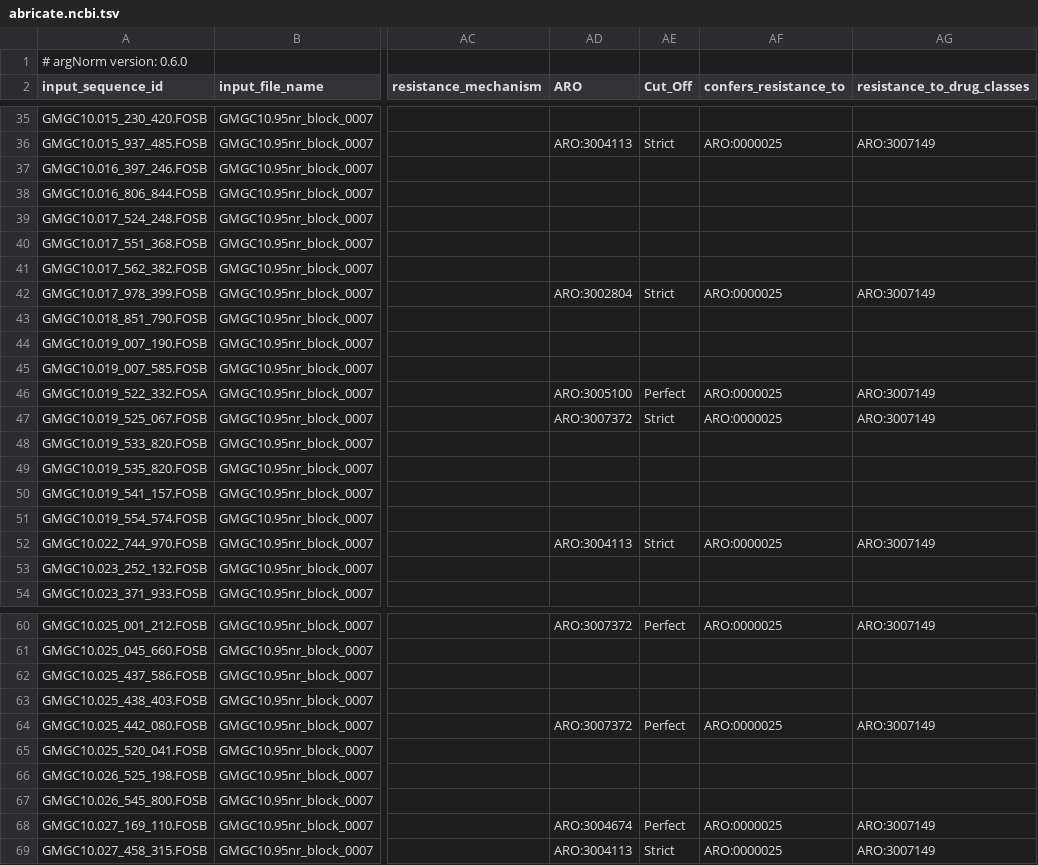
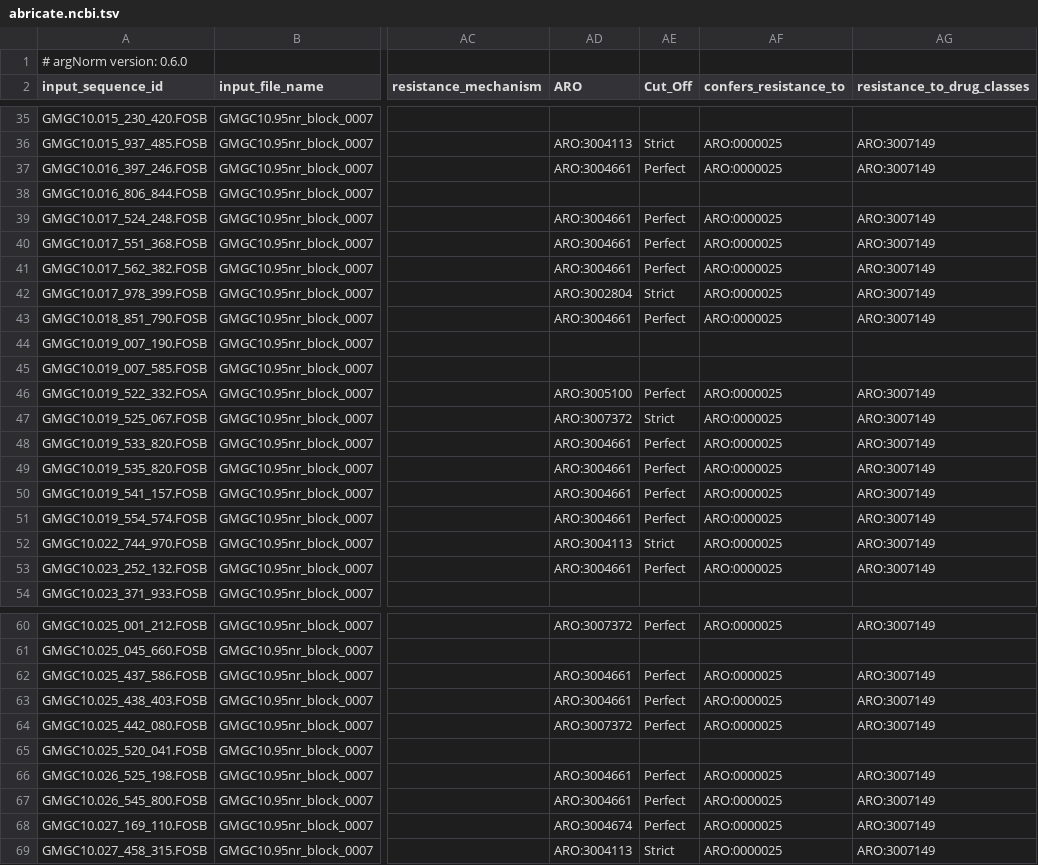
Before and after one commit to BigDataBiology/argNorm, a TSV file: outputs/hamronized/abricate.ncbi.tsv, drawn as a sheet; only a part is shown, gaps mark what is left out; the diff covers the shown part only; the diff names each change by its address in the sheet, - before the commit and + after, or states it on an @@ line.

Commit message:
Support amrfinderplus v4.0.19 (#94)
* ENH add ncbi v3 and v4 in one ARO mapping table

```diff
--- a/outputs/hamronized/abricate.ncbi.tsv
+++ b/outputs/hamronized/abricate.ncbi.tsv
-AD37 (ARO): (empty)
+AD37 (ARO): ARO:3004661
-AE37 (Cut_Off): (empty)
+AE37 (Cut_Off): Perfect
-AF37 (confers_resistance_to): (empty)
+AF37 (confers_resistance_to): ARO:0000025
-AG37 (resistance_to_drug_classes): (empty)
+AG37 (resistance_to_drug_classes): ARO:3007149
-AD39:AD41 (ARO): (empty)
+AD39:AD41 (ARO): ARO:3004661
-AE39:AE41 (Cut_Off): (empty)
+AE39:AE41 (Cut_Off): Perfect
-AF39:AF41 (confers_resistance_to): (empty)
+AF39:AF41 (confers_resistance_to): ARO:0000025
-AG39:AG41 (resistance_to_drug_classes): (empty)
+AG39:AG41 (resistance_to_drug_classes): ARO:3007149
-AD43 (ARO): (empty)
+AD43 (ARO): ARO:3004661
-AE43 (Cut_Off): (empty)
+AE43 (Cut_Off): Perfect
-AF43 (confers_resistance_to): (empty)
+AF43 (confers_resistance_to): ARO:0000025
-AG43 (resistance_to_drug_classes): (empty)
+AG43 (resistance_to_drug_classes): ARO:3007149
-AD48:AD51 (ARO): (empty)
+AD48:AD51 (ARO): ARO:3004661
-AE48:AE51 (Cut_Off): (empty)
+AE48:AE51 (Cut_Off): Perfect
-AF48:AF51 (confers_resistance_to): (empty)
+AF48:AF51 (confers_resistance_to): ARO:0000025
-AG48:AG51 (resistance_to_drug_classes): (empty)
+AG48:AG51 (resistance_to_drug_classes): ARO:3007149
-AD53 (ARO): (empty)
+AD53 (ARO): ARO:3004661
-AE53 (Cut_Off): (empty)
+AE53 (Cut_Off): Perfect
-AF53 (confers_resistance_to): (empty)
+AF53 (confers_resistance_to): ARO:0000025
-AG53 (resistance_to_drug_classes): (empty)
+AG53 (resistance_to_drug_classes): ARO:3007149
-AD62:AD63 (ARO): (empty)
+AD62:AD63 (ARO): ARO:3004661
-AE62:AE63 (Cut_Off): (empty)
+AE62:AE63 (Cut_Off): Perfect
-AF62:AF63 (confers_resistance_to): (empty)
+AF62:AF63 (confers_resistance_to): ARO:0000025
-AG62:AG63 (resistance_to_drug_classes): (empty)
+AG62:AG63 (resistance_to_drug_classes): ARO:3007149
-AD66:AD67 (ARO): (empty)
+AD66:AD67 (ARO): ARO:3004661
-AE66:AE67 (Cut_Off): (empty)
+AE66:AE67 (Cut_Off): Perfect
-AF66:AF67 (confers_resistance_to): (empty)
+AF66:AF67 (confers_resistance_to): ARO:0000025
-AG66:AG67 (resistance_to_drug_classes): (empty)
+AG66:AG67 (resistance_to_drug_classes): ARO:3007149
```
Also changed, not shown: 16 edited cells elsewhere in this file, 15 other files.
